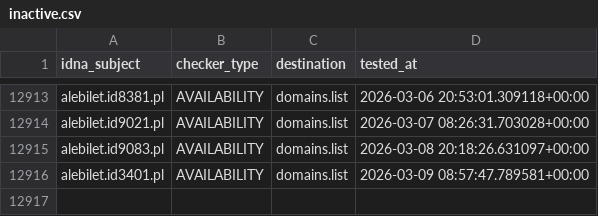
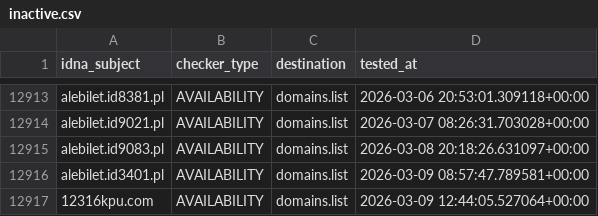
Before and after one commit to Ultimate-Hosts-Blacklist/KADhosts_azet12, a CSV file: .pyfunceble/inactive.csv, drawn as a sheet; only a part is shown, gaps mark what is left out.

```diff
--- a/.pyfunceble/inactive.csv
+++ b/.pyfunceble/inactive.csv
@@ -12916 +12916,2 @@ alebilet.id9083.pl,AVAILABILITY,domains.list,2026-03-08 20:18:26.631097+00:00
 alebilet.id3401.pl,AVAILABILITY,domains.list,2026-03-09 08:57:47.789581+00:00
+12316kpu.com,AVAILABILITY,domains.list,2026-03-09 12:44:05.527064+00:00
```
Also changed, not shown: 14 other files.
